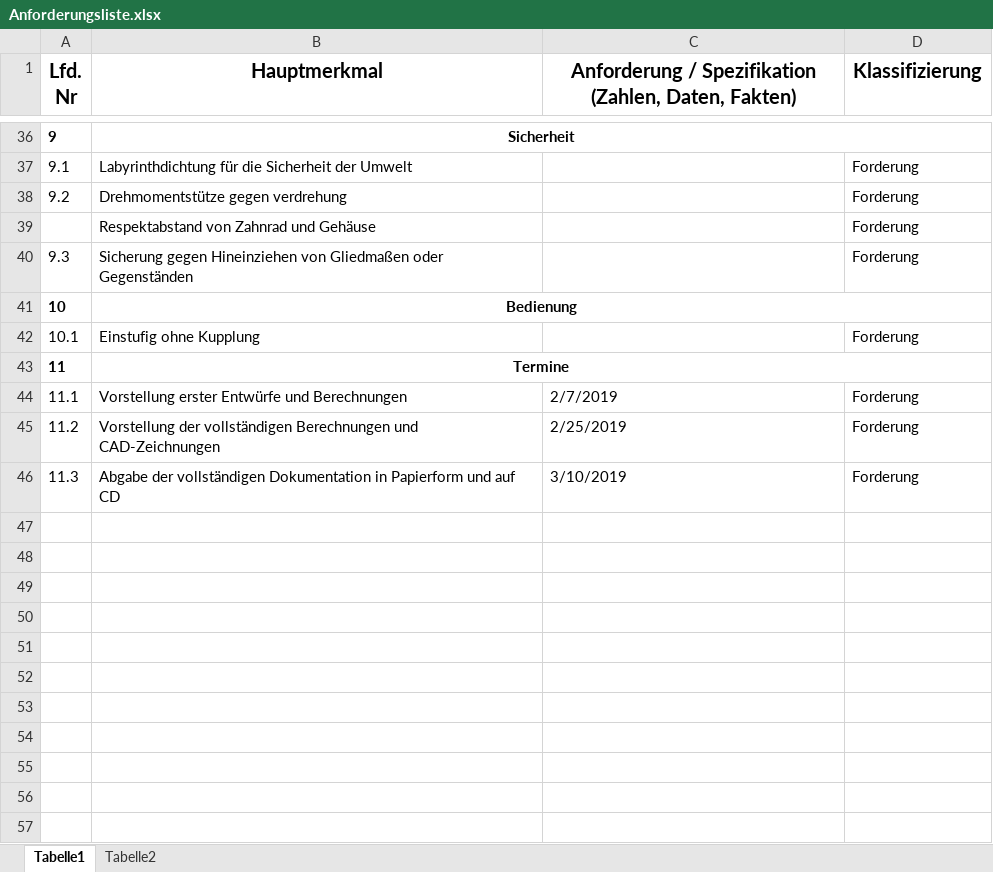
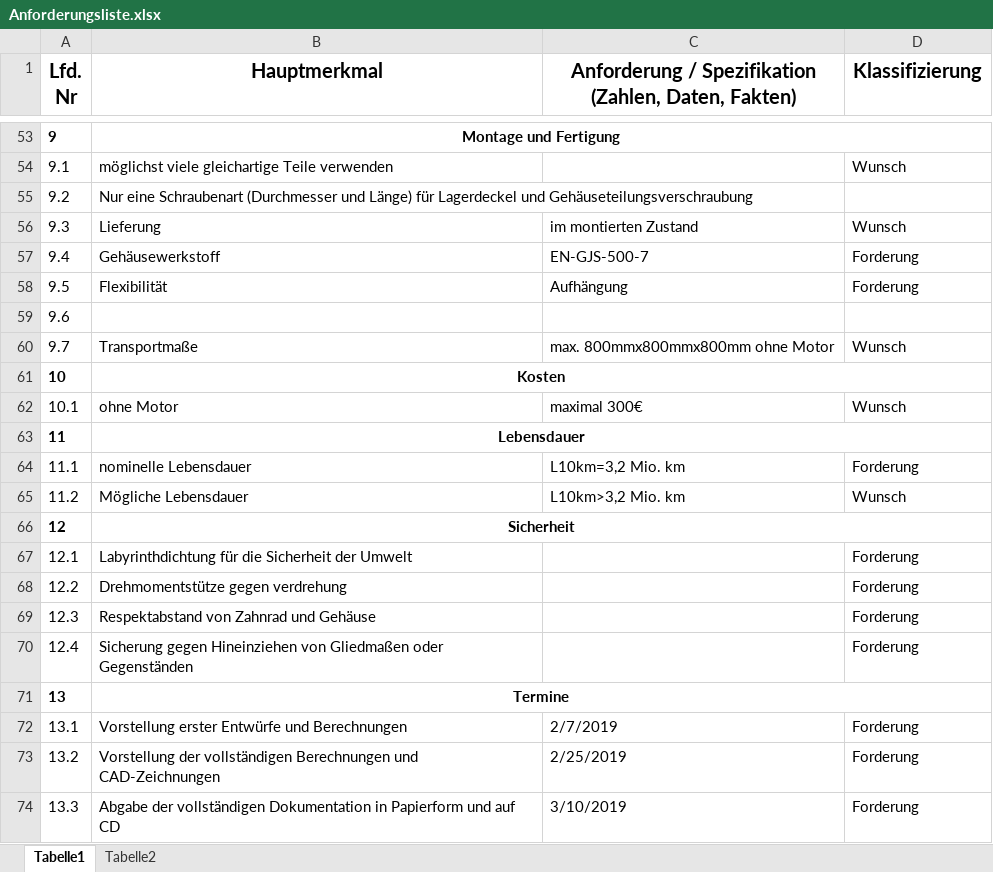
Before and after one commit to MattdewT/KE4, an Excel workbook: Anforderungsliste.xlsx, sheet Tabelle1, drawn as a sheet; only a part is shown, gaps mark what is left out; values as stored, in another font and other column widths than the file's, no borders; removed rows and columns are numbered as before the commit, all else as after; the diff covers the shown part only; the diff names each change by its address in the sheet, - before the commit and + after, or states it on an @@ line.

```diff
--- a/Anforderungsliste.xlsx (sheet Tabelle1)
+++ b/Anforderungsliste.xlsx (sheet Tabelle1)
-B53 (Hauptmerkmal): Sicherheit
+B53 (Hauptmerkmal): Montage und Fertigung
-B54 (Hauptmerkmal): Labyrinthdichtung für die Sicherheit der Umwelt
+B54 (Hauptmerkmal): möglichst viele gleichartige Teile verwenden
-D54 (Klassifizierung): Forderung
+D54 (Klassifizierung): Wunsch
-B55 (Hauptmerkmal): Drehmomentstütze gegen verdrehung
+B55 (Hauptmerkmal): Nur eine Schraubenart (Durchmesser und Länge) für Lagerdeckel und Gehäuseteilungsverschraubung
-D55 (Klassifizierung): Forderung
+D55 (Klassifizierung): (empty)
-row 39:  | Respektabstand von Zahnrad und Gehäuse |  | Forderung
-B56 (Hauptmerkmal): Sicherung gegen Hineinziehen von Gliedmaßen oder Gegenständen
+B56 (Hauptmerkmal): Lieferung
-C56: (empty)
+C56: im montierten Zustand
-D56 (Klassifizierung): Forderung
+D56 (Klassifizierung): Wunsch
+row 57: 9.4 | Gehäusewerkstoff | EN-GJS-500-7 | Forderung
+row 58: 9.5 | Flexibilität | Aufhängung | Forderung
+row 59: 9.6
+row 60: 9.7 | Transportmaße | max. 800mmx800mmx800mm ohne Motor | Wunsch
-B61 (Hauptmerkmal): Bedienung
+B61 (Hauptmerkmal): Kosten
-B62 (Hauptmerkmal): Einstufig ohne Kupplung
+B62 (Hauptmerkmal): ohne Motor
-C62: (empty)
+C62: maximal 300€
-D62 (Klassifizierung): Forderung
+D62 (Klassifizierung): Wunsch
-B63 (Hauptmerkmal): Termine
+B63 (Hauptmerkmal): Lebensdauer
-B64 (Hauptmerkmal): Vorstellung erster Entwürfe und Berechnungen
+B64 (Hauptmerkmal): nominelle Lebensdauer
-C64: 2/7/2019
+C64: L10km=3,2 Mio. km
+row 65: 11.2 | Mögliche Lebensdauer | L10km>3,2 Mio. km | Wunsch
+row 66: 12 | Sicherheit
+row 67: 12.1 | Labyrinthdichtung für die Sicherheit der Umwelt |  | Forderung
+row 68: 12.2 | Drehmomentstütze gegen verdrehung |  | Forderung
+row 69: 12.3 | Respektabstand von Zahnrad und Gehäuse |  | Forderung
+row 70: 12.4 | Sicherung gegen Hineinziehen von Gliedmaßen oder Gegenständen |  | Forderung
+row 71: 13 | Termine
+row 72: 13.1 | Vorstellung erster Entwürfe und Berechnungen | 2/7/2019 | Forderung
-A73 (Lfd. Nr): 11.2
+A73 (Lfd. Nr): 13.2
-A74 (Lfd. Nr): 11.3
+A74 (Lfd. Nr): 13.3
```
Also changed, not shown: 26 added rows, 9 removed rows and 54 edited cells elsewhere in this sheet.
